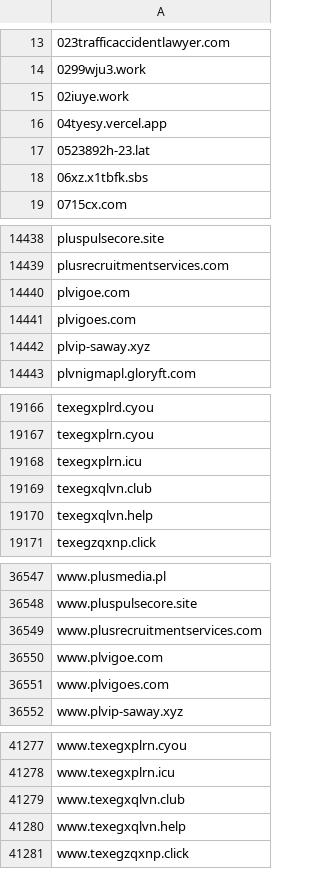
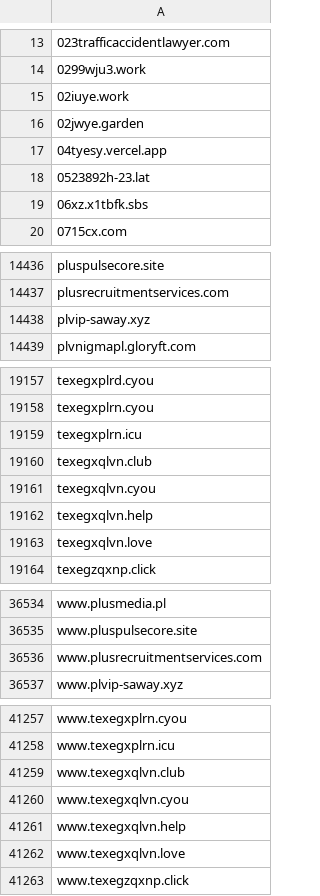
Before and after one commit to external-sources/hosts-sources, a CSV file: data/kadhosts_azet13.csv, drawn as a sheet; only a part is shown, gaps mark what is left out; removed rows and columns are numbered as before the commit, all else as after; the diff covers the shown part only; the diff names each change by its address in the sheet, - before the commit and + after, or states it on an @@ line.

Commit message:
Committed new lists day: 166 of year 2026 23:33:24

```diff
--- a/data/kadhosts_azet13.csv
+++ b/data/kadhosts_azet13.csv
+row 16: 02jwye.garden
-row 14440: plvigoe.com
-row 14441: plvigoes.com
+row 19161: texegxqlvn.cyou
+row 19163: texegxqlvn.love
-row 36550: www.plvigoe.com
-row 36551: www.plvigoes.com
+row 41260: www.texegxqlvn.cyou
+row 41262: www.texegxqlvn.love
```
Also changed, not shown: 59 added rows, 80 removed rows and 2 edited cells elsewhere in this file, data/urlhausAbuseCh.csv, 1 other file.
